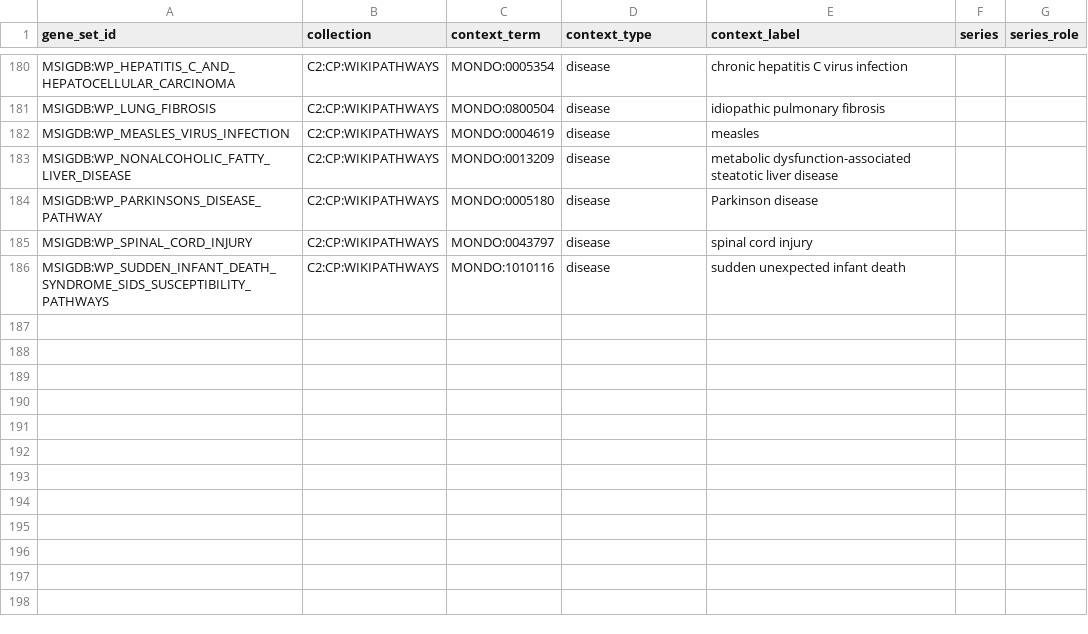
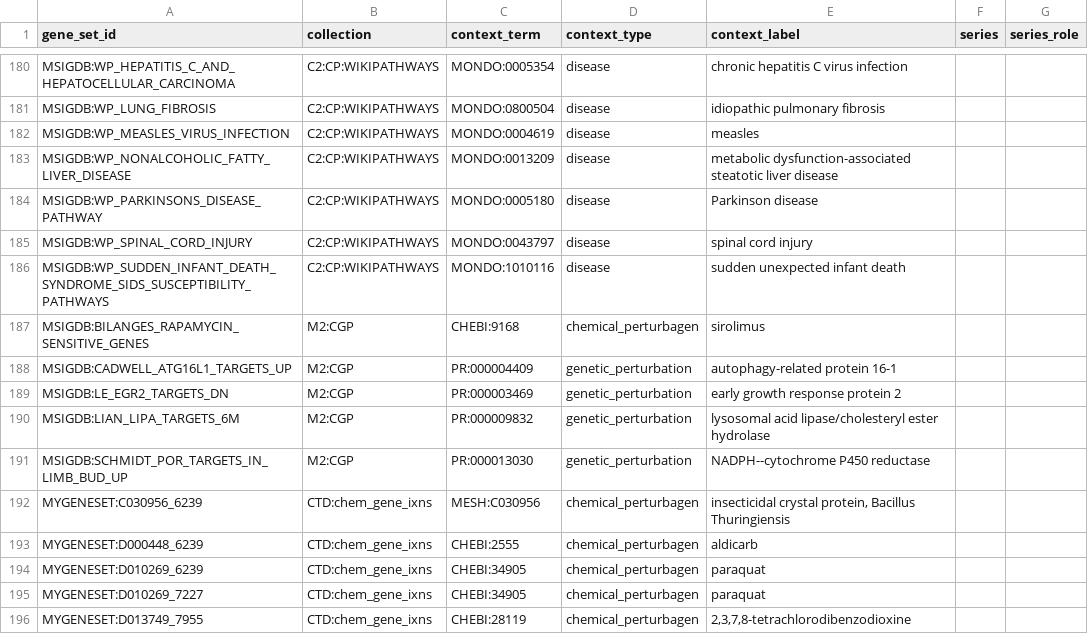
Before and after one commit to monarch-initiative/genesets, a TSV file: curation/genesets/manifest.tsv, drawn as a sheet; only a part is shown, gaps mark what is left out.

```diff
--- a/curation/genesets/manifest.tsv
+++ b/curation/genesets/manifest.tsv
@@ -186 +186,11 @@ MSIGDB:WP_SPINAL_CORD_INJURY	C2:CP:WIKIPATHWAYS	MONDO:0043797	disease	spinal cor
 MSIGDB:WP_SUDDEN_INFANT_DEATH_SYNDROME_SIDS_SUSCEPTIBILITY_PATHWAYS	C2:CP:WIKIPATHWAYS	MONDO:1010116	disease	sudden unexpected infant death		
+MSIGDB:BILANGES_RAPAMYCIN_SENSITIVE_GENES	M2:CGP	CHEBI:9168	chemical_perturbagen	sirolimus		
+MSIGDB:CADWELL_ATG16L1_TARGETS_UP	M2:CGP	PR:000004409	genetic_perturbation	autophagy-related protein 16-1		
+MSIGDB:LE_EGR2_TARGETS_DN	M2:CGP	PR:000003469	genetic_perturbation	early growth response protein 2		
+MSIGDB:LIAN_LIPA_TARGETS_6M	M2:CGP	PR:000009832	genetic_perturbation	lysosomal acid lipase/cholesteryl ester hydrolase		
+MSIGDB:SCHMIDT_POR_TARGETS_IN_LIMB_BUD_UP	M2:CGP	PR:000013030	genetic_perturbation	NADPH--cytochrome P450 reductase		
+MYGENESET:C030956_6239	CTD:chem_gene_ixns	MESH:C030956	chemical_perturbagen	insecticidal crystal protein, Bacillus Thuringiensis		
+MYGENESET:D000448_6239	CTD:chem_gene_ixns	CHEBI:2555	chemical_perturbagen	aldicarb		
+MYGENESET:D010269_6239	CTD:chem_gene_ixns	CHEBI:34905	chemical_perturbagen	paraquat		
+MYGENESET:D010269_7227	CTD:chem_gene_ixns	CHEBI:34905	chemical_perturbagen	paraquat		
+MYGENESET:D013749_7955	CTD:chem_gene_ixns	CHEBI:28119	chemical_perturbagen	2,3,7,8-tetrachlorodibenzodioxine		
```
Also changed, not shown: 18 other files.
